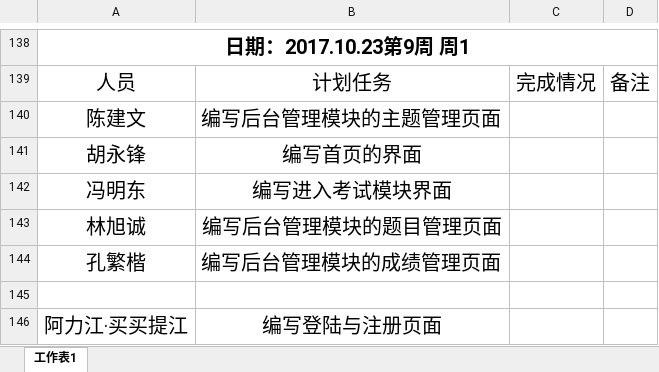
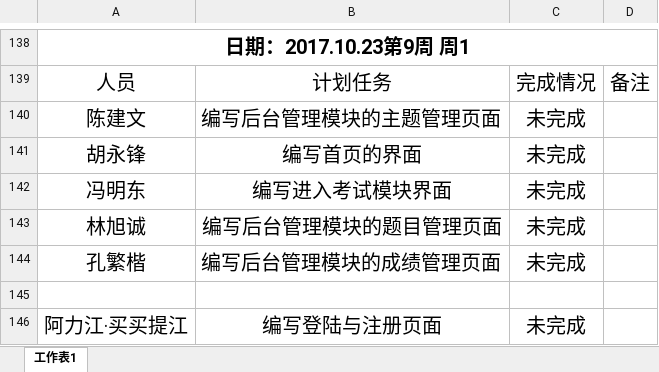
Before and after one commit to gdqysoft/fcsapp, an Excel workbook: 第五组（小马）/小组计划实施表.xlsx, sheet 工作表1, drawn as a sheet; only a part is shown, gaps mark what is left out; values as stored, in another font and other column widths than the file's, no borders; the diff names each change by its address in the sheet, - before the commit and + after, or states it on an @@ line.

```diff
--- a/第五组（小马）/小组计划实施表.xlsx (sheet 工作表1)
+++ b/第五组（小马）/小组计划实施表.xlsx (sheet 工作表1)
-C140:C144: (empty)
+C140:C144: 未完成
-C146: (empty)
+C146: 未完成
```
